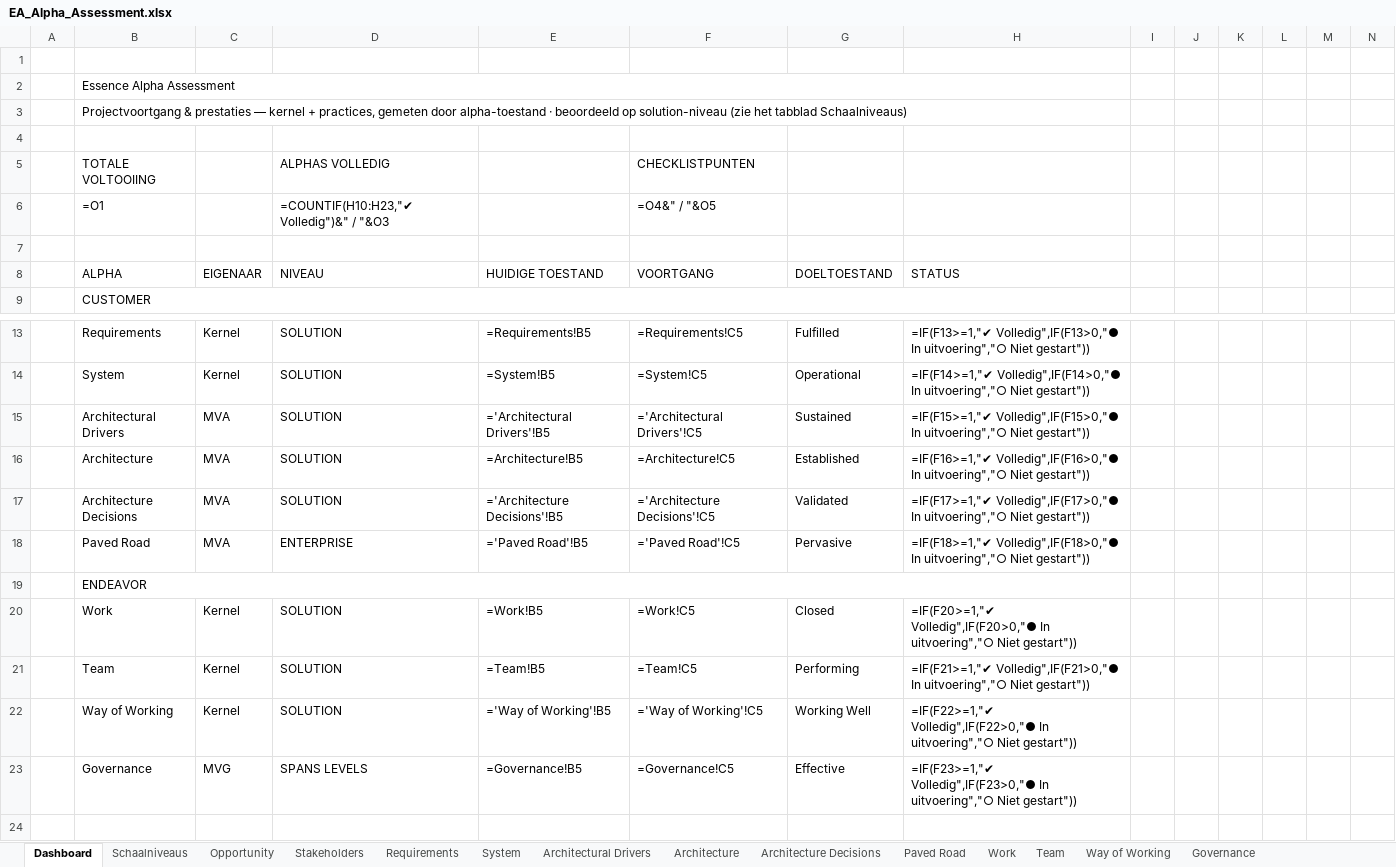
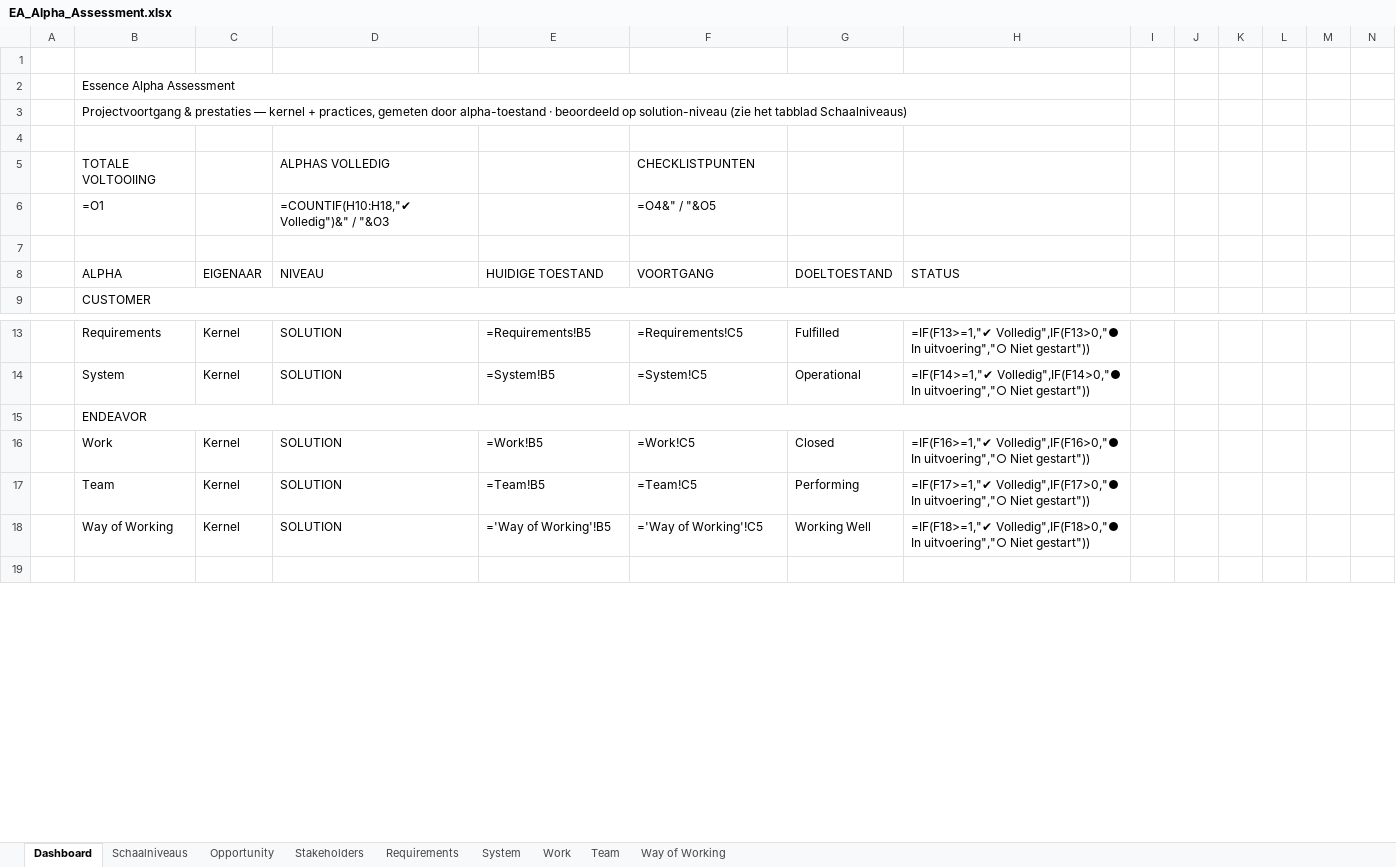
Before and after one commit to hietkamp/hietkamp.github.io, an Excel workbook: docs/EA_Alpha_Assessment.xlsx, sheet Dashboard, drawn as a sheet; only a part is shown, gaps mark what is left out; values as stored, in another font and other column widths than the file's, no cell formats; formulas without a stored value are shown as written; conditional formats not drawn; removed rows and columns are numbered as before the commit, all else as after; the diff names each change by its address in the sheet, - before the commit and + after, or states it on an @@ line.

```diff
--- a/docs/EA_Alpha_Assessment.xlsx (sheet Dashboard)
+++ b/docs/EA_Alpha_Assessment.xlsx (sheet Dashboard)
-sheet tab: Architectural Drivers
-sheet tab: Architecture
-sheet tab: Architecture Decisions
-sheet tab: Paved Road
-sheet tab: Governance
-D6 (NIVEAU): =COUNTIF(H10:H23,"✔ Volledig")&" / "&O3
+D6 (NIVEAU): =COUNTIF(H10:H18,"✔ Volledig")&" / "&O3
-row 15:  | Architectural Drivers | MVA | SOLUTION | ='Architectural Drivers'!B5 | ='Architectural Drivers'!C5 | Sustained | =IF(F15>=1,"✔ Volledig",IF(F15>0,"● In uitvoering","○ Niet gestart"))
-row 16:  | Architecture | MVA | SOLUTION | =Architecture!B5 | =Architecture!C5 | Established | =IF(F16>=1,"✔ Volledig",IF(F16>0,"● In uitvoering","○ Niet gestart"))
-row 17:  | Architecture Decisions | MVA | SOLUTION | ='Architecture Decisions'!B5 | ='Architecture Decisions'!C5 | Validated | =IF(F17>=1,"✔ Volledig",IF(F17>0,"● In uitvoering","○ Niet gestart"))
-row 18:  | Paved Road | MVA | ENTERPRISE | ='Paved Road'!B5 | ='Paved Road'!C5 | Pervasive | =IF(F18>=1,"✔ Volledig",IF(F18>0,"● In uitvoering","○ Niet gestart"))
-H16 (STATUS): =IF(F20>=1,"✔ Volledig",IF(F20>0,"● In uitvoering","○…
+H16 (STATUS): =IF(F16>=1,"✔ Volledig",IF(F16>0,"● In uitvoering","○…
-H17 (STATUS): =IF(F21>=1,"✔ Volledig",IF(F21>0,"● In uitvoering","○…
+H17 (STATUS): =IF(F17>=1,"✔ Volledig",IF(F17>0,"● In uitvoering","○…
-H18 (STATUS): =IF(F22>=1,"✔ Volledig",IF(F22>0,"● In uitvoering","○…
+H18 (STATUS): =IF(F18>=1,"✔ Volledig",IF(F18>0,"● In uitvoering","○…
-row 23:  | Governance | MVG | SPANS LEVELS | =Governance!B5 | =Governance!C5 | Effective | =IF(F23>=1,"✔ Volledig",IF(F23>0,"● In uitvoering","○ Niet gestart"))
```
Also changed, not shown: sheet Requirements, sheet Opportunity, sheet System, sheet Work, sheet Stakeholders, sheet Way of Working, 2 more sheets, cell formats, hidden cells, 6 other files.
